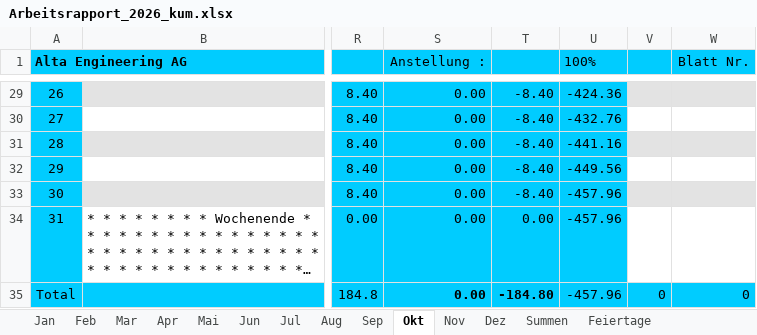
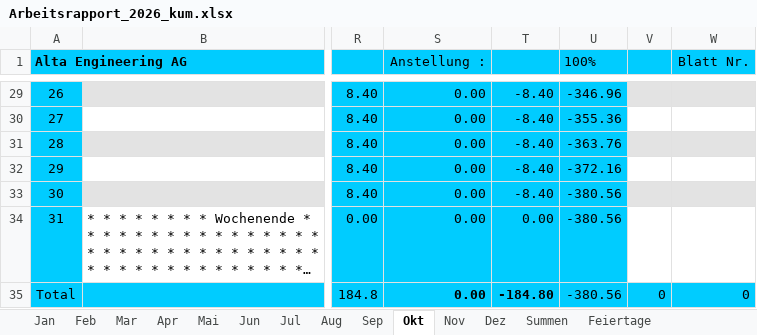
Before and after one commit to altaengineering/zeiterfassungstool, an Excel workbook: Arbeitsrapport_2026_kum.xlsx, sheet Okt, drawn as a sheet; only a part is shown, gaps mark what is left out; long unchanged cells end in …; values as stored, in another font and other column widths than the file's, no borders; conditional formats not drawn; the diff covers the shown part only; the diff names each change by its address in the sheet, - before the commit and + after, or states it on an @@ line.

```diff
--- a/Arbeitsrapport_2026_kum.xlsx (sheet Okt)
+++ b/Arbeitsrapport_2026_kum.xlsx (sheet Okt)
-U29 (100%): -424.36
+U29 (100%): -346.96
-U30 (100%): -432.76
+U30 (100%): -355.36
-U31 (100%): -441.16
+U31 (100%): -363.76
-U32 (100%): -449.56
+U32 (100%): -372.16
-U33:U35 (100%): -457.96
+U33:U35 (100%): -380.56
```
Also changed, not shown: 28 edited cells elsewhere in this sheet, sheet Aug, sheet Sep, sheet Dez, sheet Nov, sheet Summen, 14 other files.
